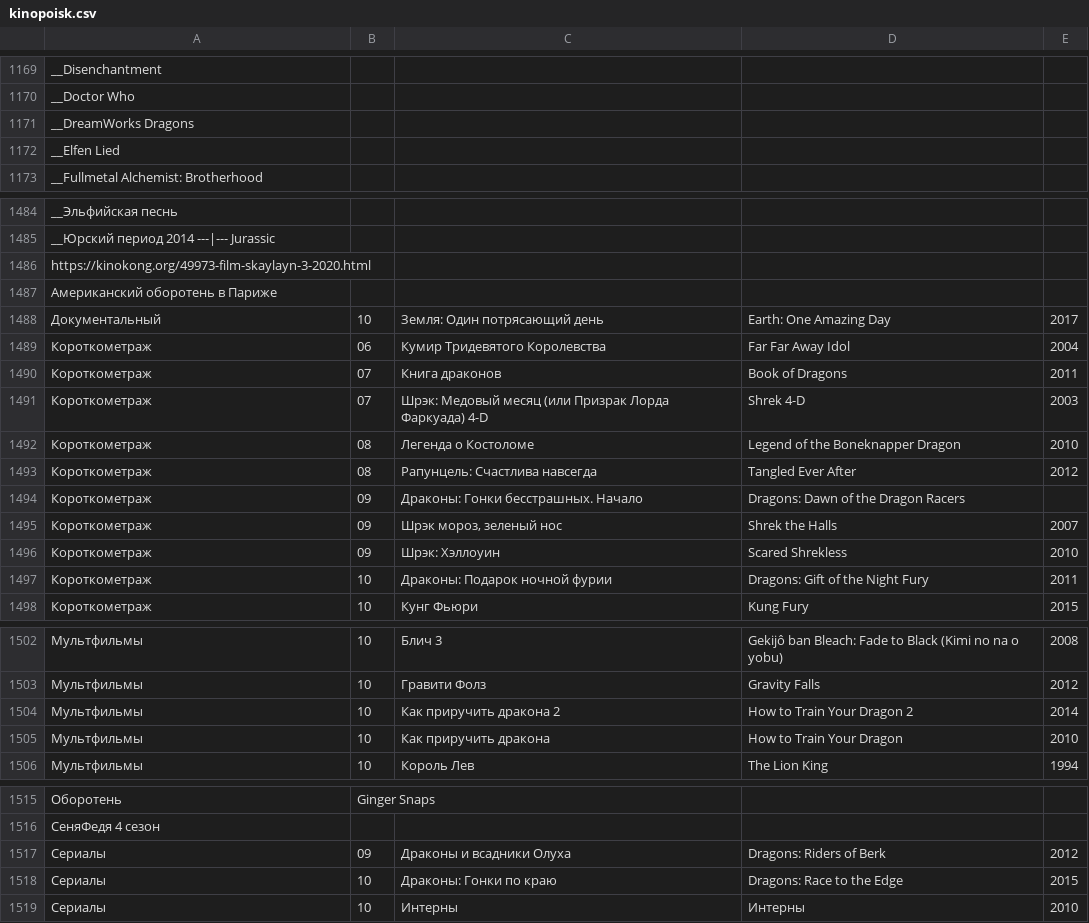
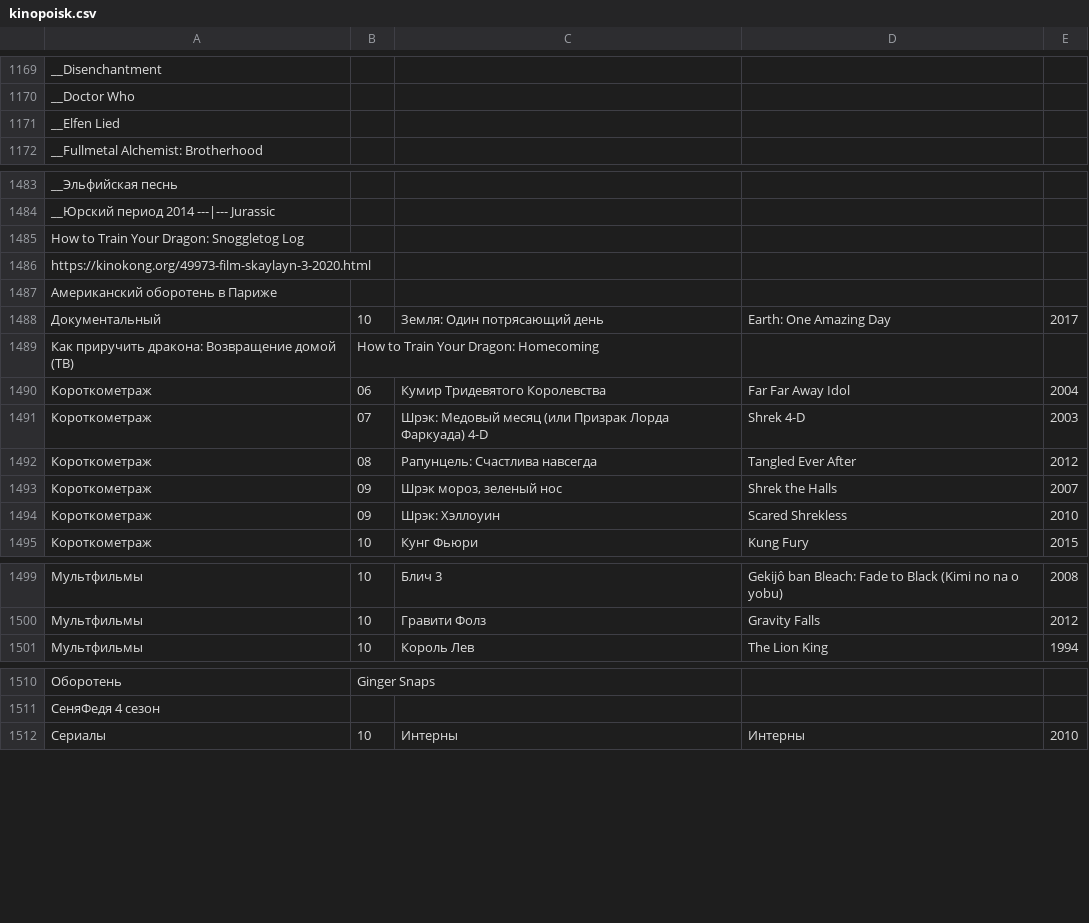
Before and after one commit to AnnaBurova/1--library, a CSV file: likes/kinopoisk.csv, drawn as a sheet; only a part is shown, gaps mark what is left out.

Commit message:
DreamWorks Dragons

```diff
--- a/likes/kinopoisk.csv
+++ b/likes/kinopoisk.csv
@@ -1170,3 +1170,2 @@ __Disenchantment
 __Doctor Who
-__DreamWorks Dragons
 __Elfen Lied
@@ -1485,2 +1484,3 @@ __Эльфийская песнь
 __Юрский период 2014 ---|--- Jurassic
+How to Train Your Dragon: Snoggletog Log
 https://kinokong.org/49973-film-skaylayn-3-2020.html
@@ -1488,11 +1488,8 @@ https://kinokong.org/49973-film-skaylayn-3-2020.html
 Документальный;10;Земля: Один потрясающий день;Earth: One Amazing Day;2017
+Как приручить дракона: Возвращение домой (ТВ);How to Train Your Dragon: Homecoming
 Короткометраж;06;Кумир Тридевятого Королевства;Far Far Away Idol;2004
-Короткометраж;07;Книга драконов;Book of Dragons;2011
 Короткометраж;07;Шрэк: Медовый месяц (или Призрак Лорда Фаркуада) 4-D;Shrek 4-D;2003
-Короткометраж;08;Легенда о Костоломе;Legend of the Boneknapper Dragon;2010
 Короткометраж;08;Рапунцель: Счастлива навсегда;Tangled Ever After;2012
-Короткометраж;09;Драконы: Гонки бесстрашных. Начало;Dragons: Dawn of the Dragon Racers;
 Короткометраж;09;Шрэк мороз, зеленый нос;Shrek the Halls;2007
 Короткометраж;09;Шрэк: Хэллоуин;Scared Shrekless;2010
-Короткометраж;10;Драконы: Подарок ночной фурии;Dragons: Gift of the Night Fury;2011
 Короткометраж;10;Кунг Фьюри;Kung Fury;2015
@@ -1503,4 +1500,2 @@ https://kinokong.org/49973-film-skaylayn-3-2020.html
 Мультфильмы;10;Гравити Фолз;Gravity Falls;2012
-Мультфильмы;10;Как приручить дракона 2;How to Train Your Dragon 2;2014
-Мультфильмы;10;Как приручить дракона;How to Train Your Dragon;2010
 Мультфильмы;10;Король Лев;The Lion King;1994
@@ -1516,4 +1511,2 @@ https://kinokong.org/49973-film-skaylayn-3-2020.html
 СеняФедя 4 сезон
-Сериалы;09;Драконы и всадники Олуха;Dragons: Riders of Berk;2012
-Сериалы;10;Драконы: Гонки по краю;Dragons: Race to the Edge;2015
 Сериалы;10;Интерны;Интерны;2010
```
Also changed, not shown: 1 other file.
